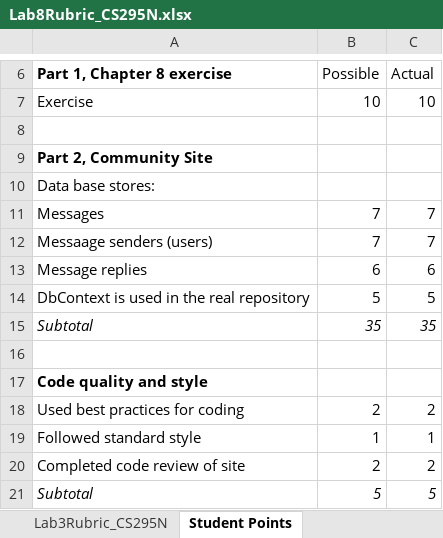
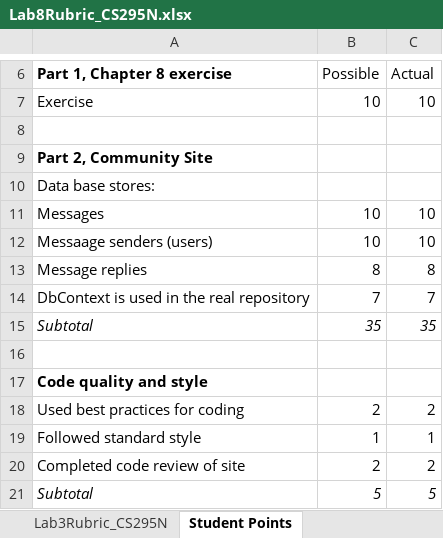
Before and after one commit to LCC-CIT/CS295N-CourseMaterials, an Excel workbook: Labs/Lab08/Lab8Rubric_CS295N.xlsx, sheet Student Points, drawn as a sheet; only a part is shown, gaps mark what is left out; values as stored, in another font and other column widths than the file's, no borders; removed rows and columns are numbered as before the commit, all else as after; the diff names each change by its address in the sheet, - before the commit and + after, or states it on an @@ line.

```diff
--- a/Labs/Lab08/Lab8Rubric_CS295N.xlsx (sheet Student Points)
+++ b/Labs/Lab08/Lab8Rubric_CS295N.xlsx (sheet Student Points)
-B11 (Possible): 7
+B11 (Possible): 10
-C11 (Actual): 7
+C11 (Actual): 10
+row 12: Messaage senders (users) | 10 | 10
+row 13: Message replies | 8 | 8
-A14 (Part 1, Chapter 8 exercise): Messaage senders (users)
+A14 (Part 1, Chapter 8 exercise): DbContext is used in the real repository
-row 13: Message replies | 6 | 6
-row 14: DbContext is used in the real repository | 5 | 5
```
Also changed, not shown: sheet Lab3Rubric_CS295N, Labs/Lab06/Lab6Rubric_CS295N.xlsx, Labs/Lab07/Lab7Rubric_CS295N.xlsx, 2 other files.
